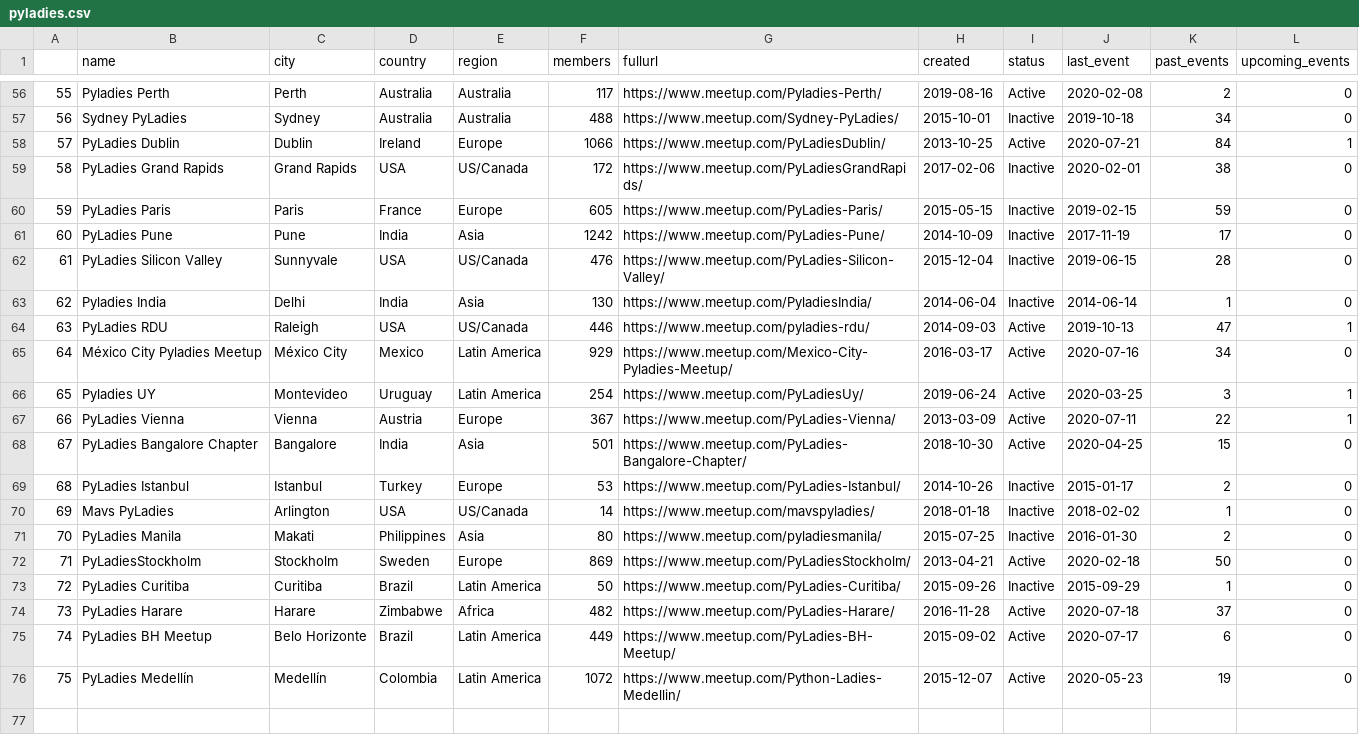
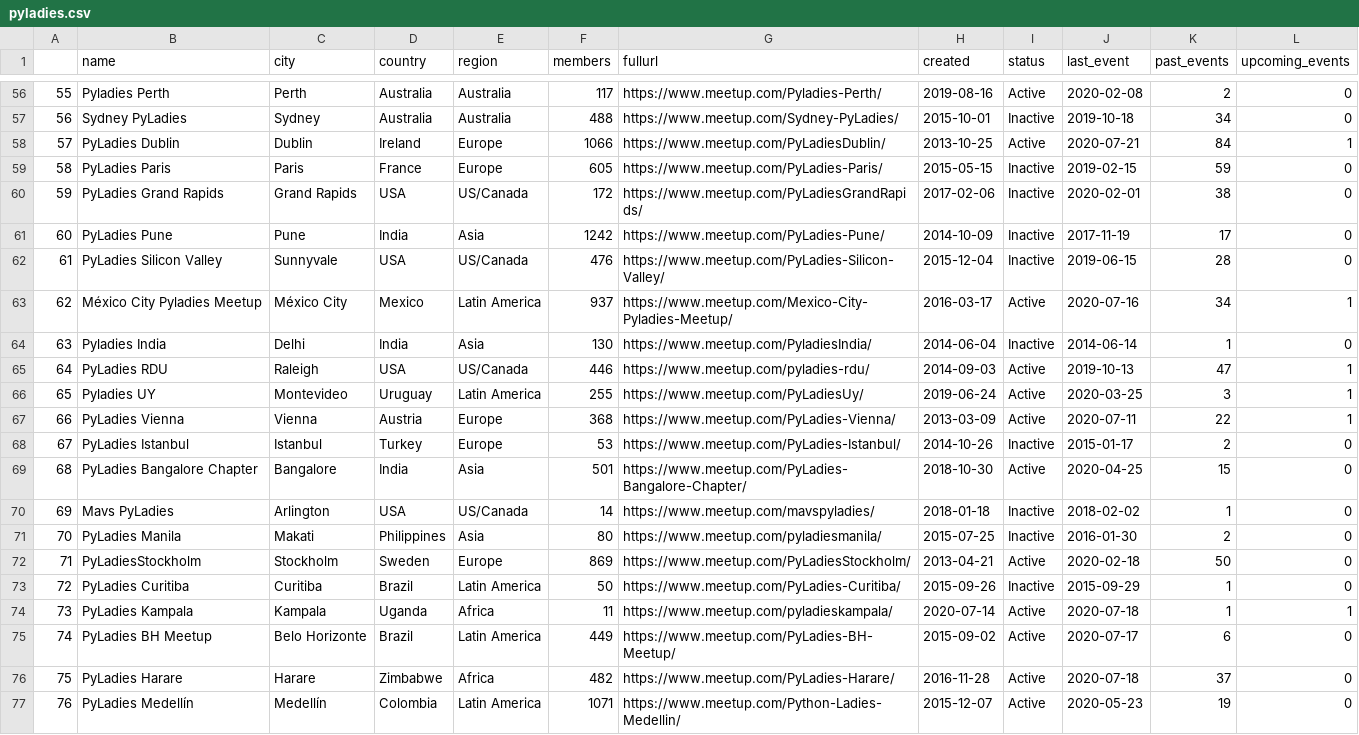
Before and after one commit to py-community/pyladies, a CSV file: docs/data/pyladies.csv, drawn as a sheet; only a part is shown, gaps mark what is left out; removed rows and columns are numbered as before the commit, all else as after; the diff covers the shown part only; the diff names each change by its address in the sheet, - before the commit and + after, or states it on an @@ line.

```diff
--- a/docs/data/pyladies.csv
+++ b/docs/data/pyladies.csv
@@ column A renumbered from row 5 down @@
@@ row 60 moved to row 59: 58 @@
+row 63: 62 | México City Pyladies Meetup | México City | Mexico | Latin America | 937 | https://www.meetup.com/Mexico-City-Pyladies-Meetup/ | 2016-03-17 | Active | 2020-07-16 | 34 | 1
-row 65: 64 | México City Pyladies Meetup | México City | Mexico | Latin America | 929 | https://www.meetup.com/Mexico-City-Pyladies-Meetup/ | 2016-03-17 | Active | 2020-07-16 | 34 | 0
-F66 (members): 254
+F66 (members): 255
-F67 (members): 367
+F67 (members): 368
@@ row 69 moved to row 68: 67 @@
+row 74: 73 | PyLadies Kampala | Kampala | Uganda | Africa | 11 | https://www.meetup.com/pyladieskampala/ | 2020-07-14 | Active | 2020-07-18 | 1 | 1
-F77 (members): 1072
+F77 (members): 1071
```
Also changed, not shown: 2 added rows, 2 removed rows, 6 moved rows and 7 edited cells elsewhere in this file, 3 other files.
